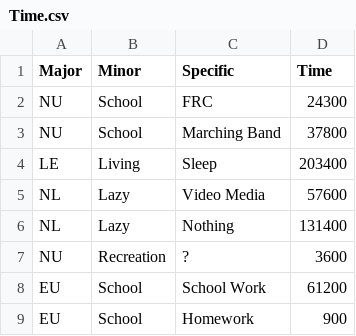
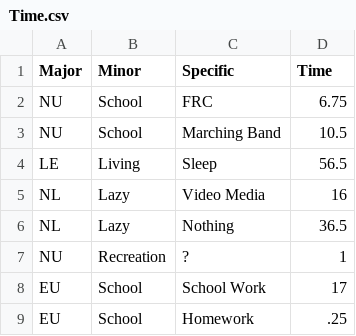
Before and after one commit to JadenMcElvey/Time-Tracking, a CSV file: Time Files/Weekly/2018/2018-8-4/Time.csv, drawn as a sheet.

```diff
--- a/Time Files/Weekly/2018/2018-8-4/Time.csv
+++ b/Time Files/Weekly/2018/2018-8-4/Time.csv
@@ -1,9 +1,9 @@
 Major,Minor,Specific,Time
-NU,School,FRC,24300
-NU,School,Marching Band,37800
-LE,Living,Sleep,203400
-NL,Lazy,Video Media,57600
-NL,Lazy,Nothing,131400
-NU,Recreation,?,3600
-EU,School,School Work,61200
-EU,School,Homework,900
+NU,School,FRC,6.75
+NU,School,Marching Band,10.5
+LE,Living,Sleep,56.5
+NL,Lazy,Video Media,16
+NL,Lazy,Nothing,36.5
+NU,Recreation,?,1
+EU,School,School Work,17
+EU,School,Homework,.25
```
Also changed, not shown: Time Files/Weekly/2018/2018-6-23/Time.csv, Time Files/Weekly/2018/2018-8-11/Time.csv, 33 other files.
